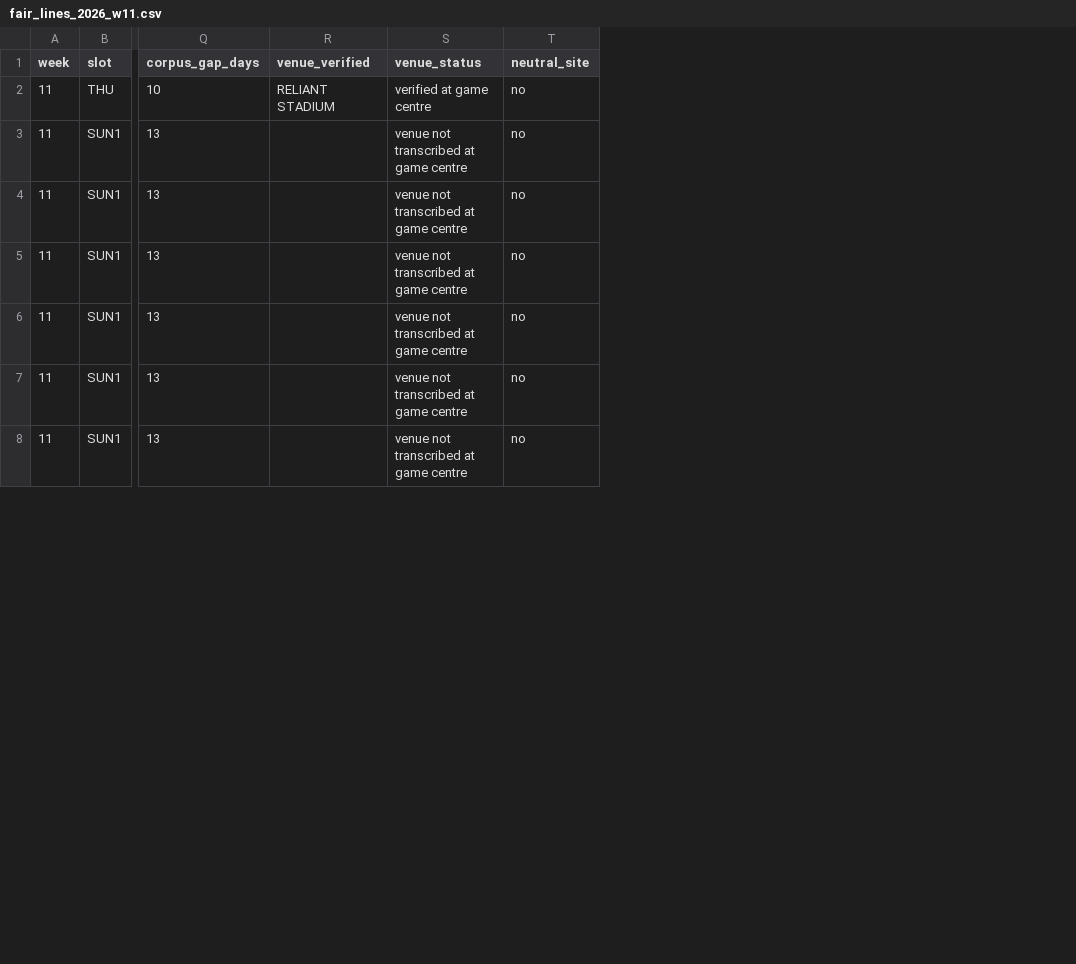
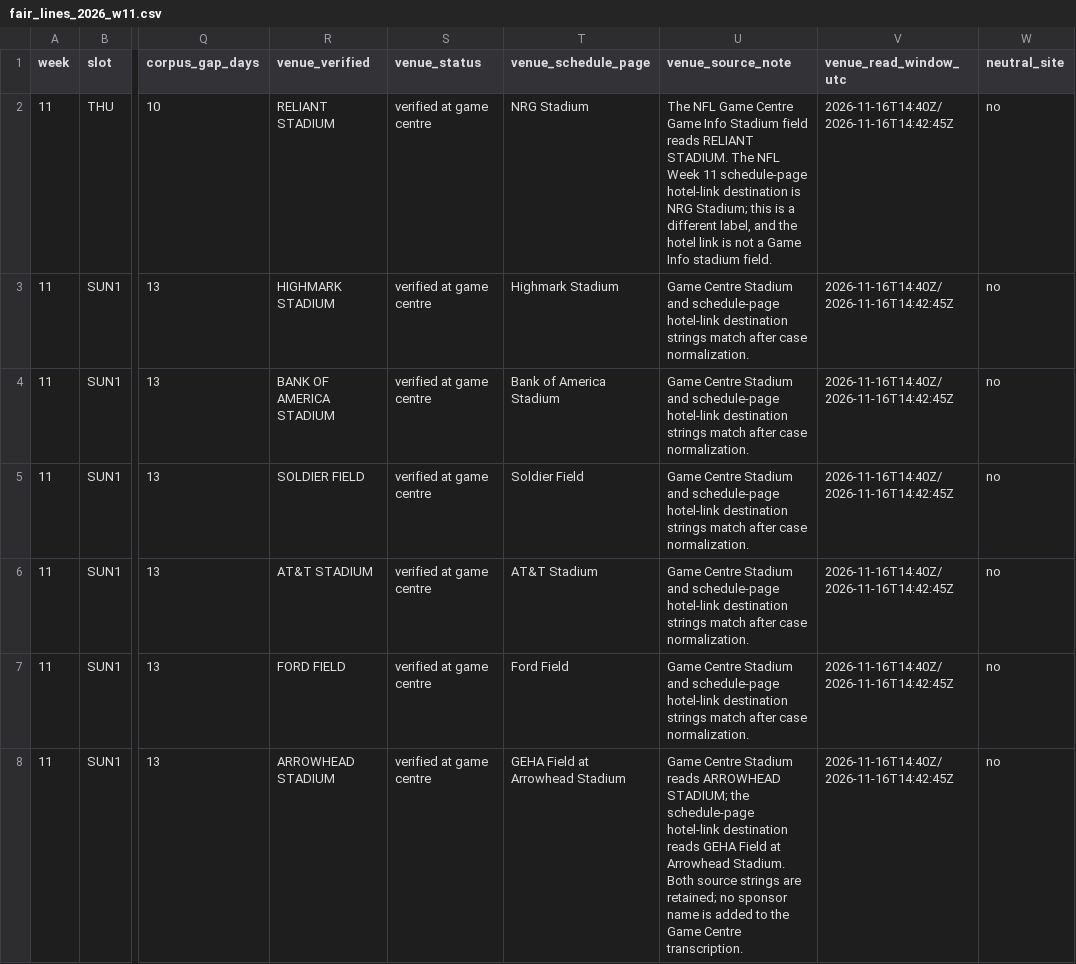
Before and after one commit to kanlerxz87-cyber/NFL3, a CSV file: shadow-board/data/fair_lines_2026_w11.csv, drawn as a sheet; only a part is shown, gaps mark what is left out; the diff covers the shown part only; the diff names each change by its address in the sheet, - before the commit and + after, or states it on an @@ line.

Commit message:
feat(shadow-board): verify Week 11 stadium fields
Co-authored-by: arena-agent <297053741+arena-agent@users.noreply.github.com>

```diff
--- a/shadow-board/data/fair_lines_2026_w11.csv
+++ b/shadow-board/data/fair_lines_2026_w11.csv
+column T (venue_schedule_page), rows 2-8: NRG Stadium | Highmark Stadium | Bank of America Stadium | Soldier Field | AT&T Stadium | Ford Field | GEHA Field at Arrowhead Stadium
+column U (venue_source_note), rows 2-8: The NFL Game Centre Game Info Stadium field reads RELIANT STADIUM. The NFL Week 11 schedule-page hotel-link destination is NRG Stadium; this is a different label, and the hotel link is not a Game Info stadium field. | Game Centre Stadium and schedule-page hotel-link destination strings match after case normalization. | Game Centre Stadium and schedule-page hotel-link destination strings match after case normalization. | Game Centre Stadium and schedule-page hotel-link destination strings match after case normalization. | Game Centre Stadium and schedule-page hotel-link destination strings match after case normalization. | Game Centre Stadium and schedule-page hotel-link destination strings match after case normalization. | Game Centre Stadium reads ARROWHEAD STADIUM; the schedule-page hotel-link destination reads GEHA Field at Arrowhead Stadium. Both source strings are retained; no sponsor name is added to the Game Centre transcription.
+column V (venue_read_window_utc), rows 2-8: all 2026-11-16T14:40Z/2026-11-16T14:42:45Z
-R3 (venue_verified): (empty)
+R3 (venue_verified): HIGHMARK STADIUM
-S3:S8 (venue_status): venue not transcribed at game centre
+S3:S8 (venue_status): verified at game centre
-R4 (venue_verified): (empty)
+R4 (venue_verified): BANK OF AMERICA STADIUM
-R5 (venue_verified): (empty)
+R5 (venue_verified): SOLDIER FIELD
-R6 (venue_verified): (empty)
+R6 (venue_verified): AT&T STADIUM
-R7 (venue_verified): (empty)
+R7 (venue_verified): FORD FIELD
-R8 (venue_verified): (empty)
+R8 (venue_verified): ARROWHEAD STADIUM
```
Also changed, not shown: 10 edited cells elsewhere in this file, shadow-board/data/fixtures_2026_w11.csv, 9 other files.
